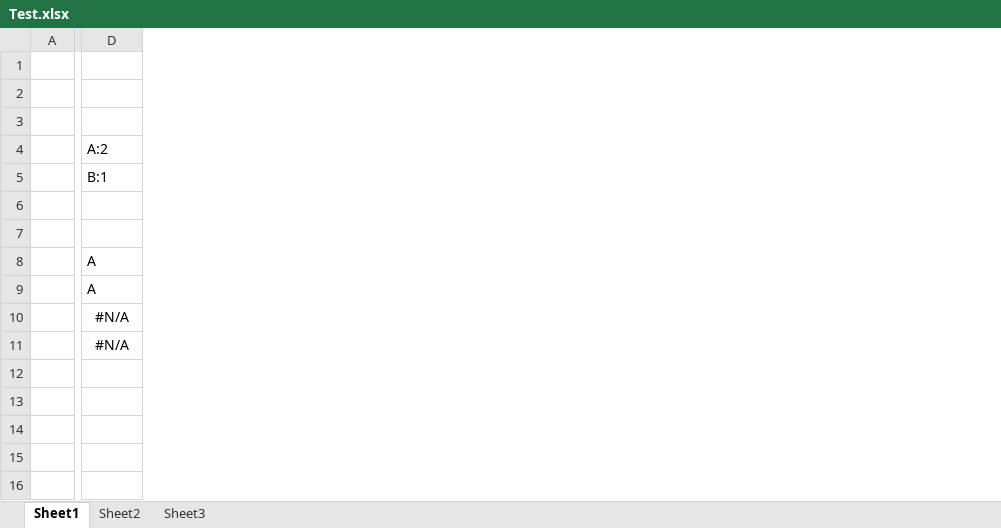
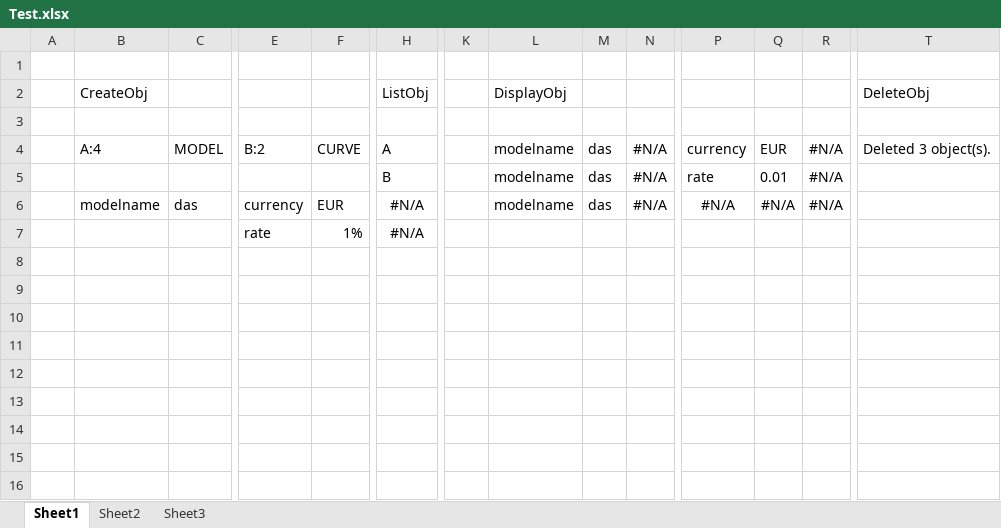
Before and after one commit to Lungolario/MM, an Excel workbook: LungolarioMM/LungolarioMM/Test.xlsx, sheet Sheet1, drawn as a sheet; only a part is shown, gaps mark what is left out; values as stored, in another font and other column widths than the file's, no borders; removed rows and columns are numbered as before the commit, all else as after; rows hold the shown columns only; the diff covers the shown part only; the diff names each change by its address in the sheet, - before the commit and + after, or states it on an @@ line.

Commit message:
mmDisplayObj, use reflection for displaying and creating

```diff
--- a/LungolarioMM/LungolarioMM/Test.xlsx (sheet Sheet1)
+++ b/LungolarioMM/LungolarioMM/Test.xlsx (sheet Sheet1)
+column B, rows 2-4: CreateObj |  | A:4; row 6: modelname
+column C, row 4: MODEL; row 6: das
+column E, row 4: B:2; rows 6-7: currency | rate
+column F, row 4: CURVE; rows 6-7: EUR | 1%
+column K, empty
+column L, rows 2-4: DisplayObj |  | modelname; row 6: modelname
+column M, row 4: das; row 6: das
+column N, row 4: #N/A; row 6: #N/A
+column P, row 4: currency; row 6: #N/A
+column Q, row 4: EUR; row 6: #N/A
+column R, row 4: #N/A; row 6: #N/A
+column T, rows 2-4: DeleteObj |  | Deleted 3 object(s).
-row 2: (empty)
-row 3: (empty)
-H2: A:2
+H2: ListObj
-row 5:  | B:1
-row 6: (empty)
-row 9:  | A
+row 5:  |  |  |  |  | B |  | modelname | das | #N/A | rate | 0.01 | #N/A
-row 12: (empty)
-row 13: (empty)
-row 14: (empty)
-row 15: (empty)
-row 16: (empty)
```
Also changed, not shown: 2 added columns elsewhere in this sheet, 2 other files.
